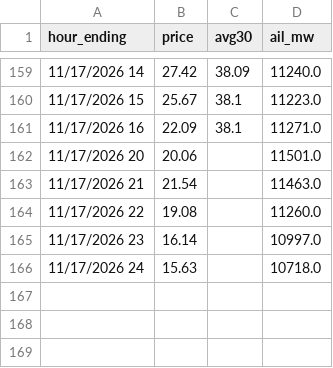
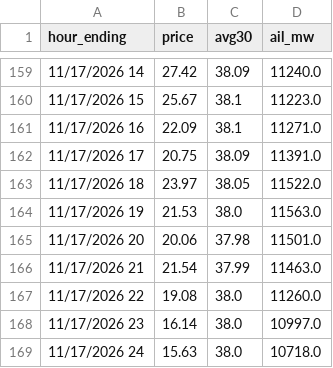
Before and after one commit to maymankhan1-web/alberta-power-price-tracker, a CSV file: data/hourly_pool_price.csv, drawn as a sheet; only a part is shown, gaps mark what is left out.

```diff
--- a/data/hourly_pool_price.csv
+++ b/data/hourly_pool_price.csv
@@ -161,6 +161,9 @@ hour_ending,price,avg30,ail_mw
 11/17/2026 16,22.09,38.1,11271.0
-11/17/2026 20,20.06,,11501.0
-11/17/2026 21,21.54,,11463.0
-11/17/2026 22,19.08,,11260.0
-11/17/2026 23,16.14,,10997.0
-11/17/2026 24,15.63,,10718.0
+11/17/2026 17,20.75,38.09,11391.0
+11/17/2026 18,23.97,38.05,11522.0
+11/17/2026 19,21.53,38.0,11563.0
+11/17/2026 20,20.06,37.98,11501.0
+11/17/2026 21,21.54,37.99,11463.0
+11/17/2026 22,19.08,38.0,11260.0
+11/17/2026 23,16.14,38.0,10997.0
+11/17/2026 24,15.63,38.0,10718.0
```
Also changed, not shown: data/system_marginal_price.csv, 1 other file.
